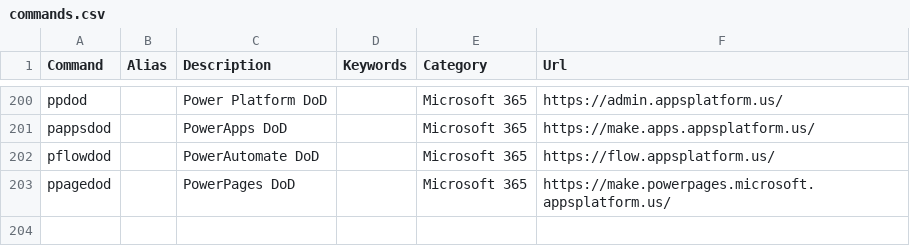
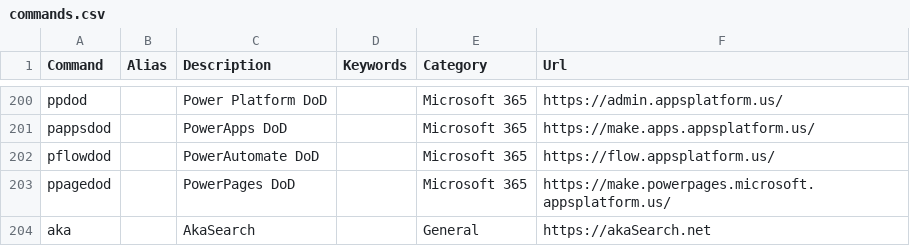
Before and after one commit to merill/cmd, a CSV file: website/config/commands.csv, drawn as a sheet; only a part is shown, gaps mark what is left out; the diff names each change by its address in the sheet, - before the commit and + after, or states it on an @@ line.

Commit message:
Update commands.csv

```diff
--- a/website/config/commands.csv
+++ b/website/config/commands.csv
+row 204: aka |  | AkaSearch |  | General | https://akaSearch.net
```
